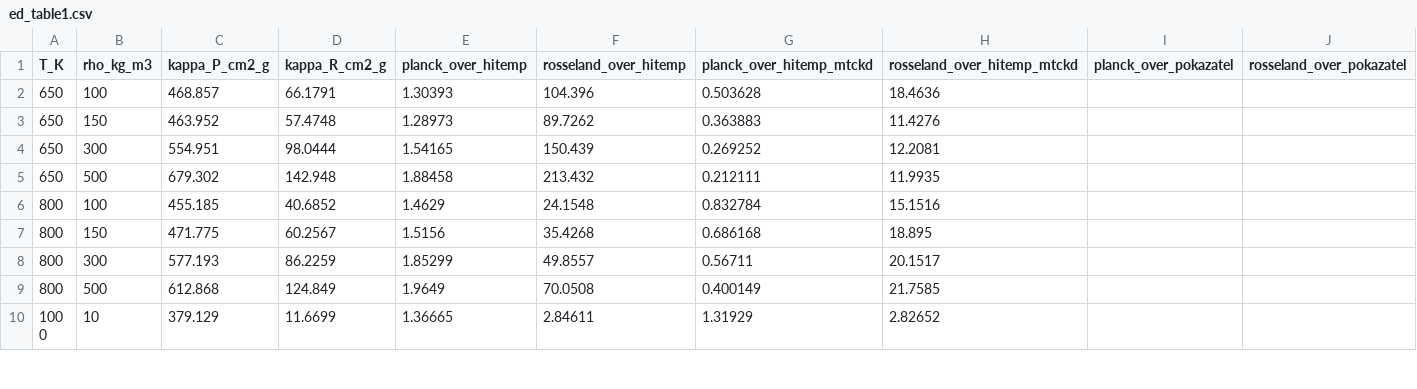
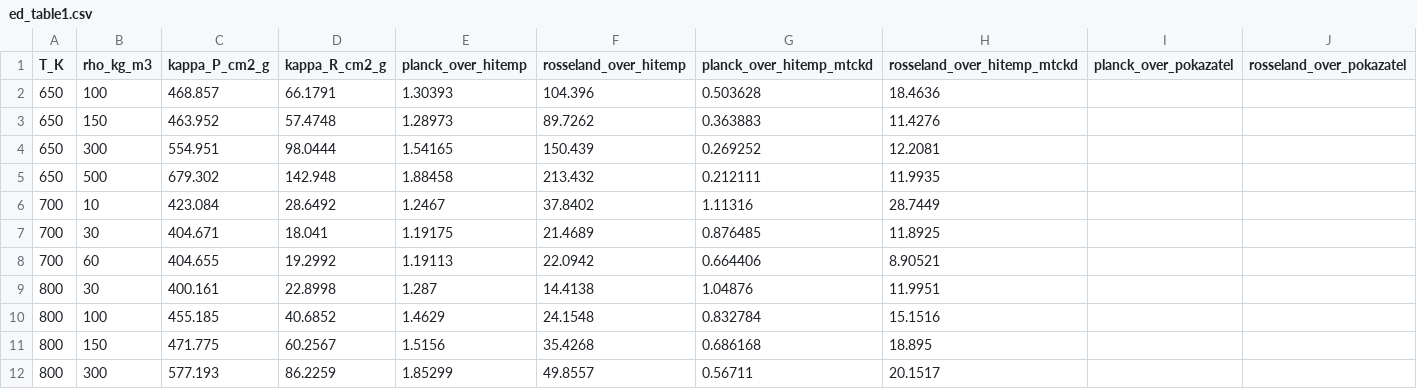
Before and after one commit to harrytaylor-physics/water-scw-mace, a CSV file: figs/ed/ed_table1.csv, drawn as a sheet; only a part is shown; the shorter side is filled out with more unchanged rows; the diff names each change by its address in the sheet, - before the commit and + after, or states it on an @@ line.

Commit message:
Tasks 42-44: four corner cells merged, the grid is 52 points
Four first-principles cells at (700, 10/30/60) and (800, 30) fill the gap between
the cold-dense rows and the dilute rows, where six of the 108 line-list boundaries
were falling outside the hull and being clamped to 1000 K values.

Checked before the units marker, not after: the loader refuses an unstamped file
by design (A50), so tools/corner_cells.py reads each npz directly, computes
band-limited means itself, and only stamps if every check passes. All four are
within 12% of their 1000 K neighbour in kappa_P against a factor-of-10 refusal
threshold, and alpha/rho, kappa/sigma and band coverage all check out. All four
states were clamped before.

The four crossover rows give FP/line-list Rosseland ratios of 14.4-37.8 and
MT_CKD shares of 0.17-0.60, with two sub-unity Planck ratios against the
continuum-inclusive reference. Three of the four sit on the 90-point line-list
grid and the table reproduces the direct spectra there exactly; (700, 60) needed
a new one, in hitemp_extra/. The line-list grid is unchanged.

Downstream: categories go 43 -> 49 on computed data and 6 -> 0 between computed
points. All six recovered boundaries still exceed their flip threshold, but the
clamp was wrong in both directions -- overestimating by 1.8x at rho ~ 54,
underestimating by 2.3x at rho ~ 11-13. All ten of the strongest boundaries
changed triangle, two from clamped to interpolated, and ED Table 2 is now 10
interpolated, 0 clamped, with dispute ratios 6.15-47.08 (was 6.20-54.27). The
water-world fiducial's differences move by about a tenth of themselves.

What the merge does NOT do is move the boundaries: re-running the scan with the
four cells moved back out reproduces the same <= 1.2 K offsets against the stored
CSV, so those predate this task and are warm-start sensitivity in the shooting
solver, not the merge.

Eight gates re-pinned, every one a measured narrowing or an improvement, none
loosened without a reason in the test itself. A74.

validation: 250 passed.

```diff
--- a/figs/ed/ed_table1.csv
+++ b/figs/ed/ed_table1.csv
+row 6: 700 | 10 | 423.084 | 28.6492 | 1.2467 | 37.8402 | 1.11316 | 28.7449
+row 7: 700 | 30 | 404.671 | 18.041 | 1.19175 | 21.4689 | 0.876485 | 11.8925
+row 8: 700 | 60 | 404.655 | 19.2992 | 1.19113 | 22.0942 | 0.664406 | 8.90521
+row 9: 800 | 30 | 400.161 | 22.8998 | 1.287 | 14.4138 | 1.04876 | 11.9951
```
Also changed, not shown: data/release/subneptune_kappa_grid.csv, figs/ed/ed_table2.csv, 30 other files.
